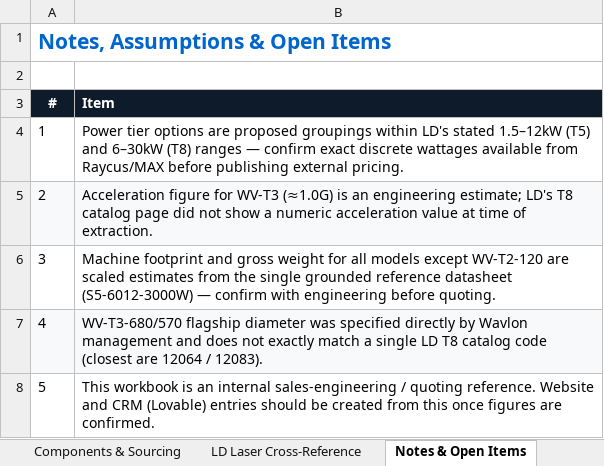
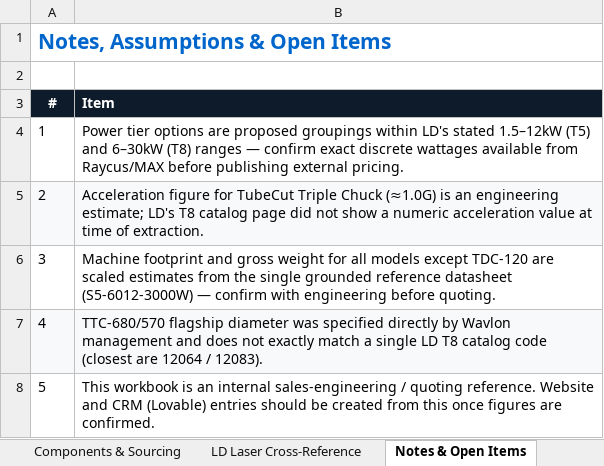
Before and after one commit to KartarC/wavlon-lasers-website, an Excel workbook: documentation/datasheets/Wavlon_Tube_Laser_Model_Matrix.xlsx, sheet Notes & Open Items, drawn as a sheet; values as stored, in another font and other column widths than the file's, no borders; the diff names each change by its address in the sheet, - before the commit and + after, or states it on an @@ line.

Commit message:
Rename tube laser series to TubeCut Double Chuck / TubeCut Triple Chuck branding

```diff
--- a/documentation/datasheets/Wavlon_Tube_Laser_Model_Matrix.xlsx (sheet Notes & Open Items)
+++ b/documentation/datasheets/Wavlon_Tube_Laser_Model_Matrix.xlsx (sheet Notes & Open Items)
-B5 (Item): …figure for WV-T3 (≈1.0G) is…
+B5 (Item): …figure for TubeCut Triple Chuck (≈1.0G) is…
-B6 (Item): …models except WV-T2-120 are scaled…
+B6 (Item): …models except TDC-120 are scaled…
-B7 (Item): WV-T3-680/570 flagship diameter…
+B7 (Item): TTC-680/570 flagship diameter…
```
Also changed, not shown: sheet Model Lineup, sheet LD Laser Cross-Reference, sheet Technical Parameters, sheet Components & Sourcing, 1 other file.
